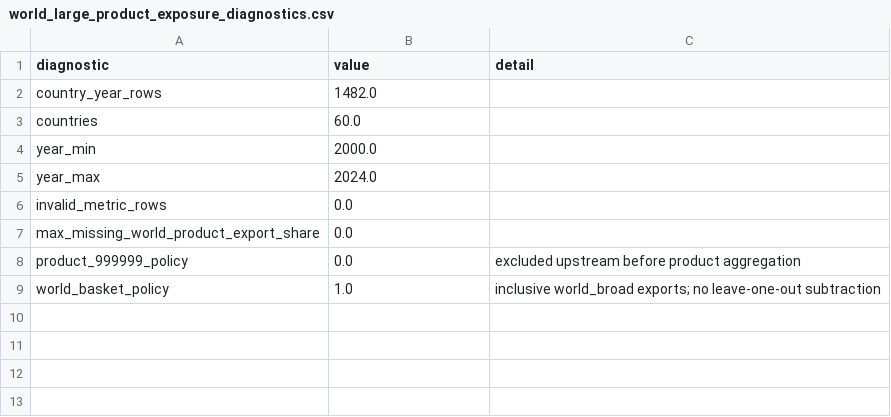
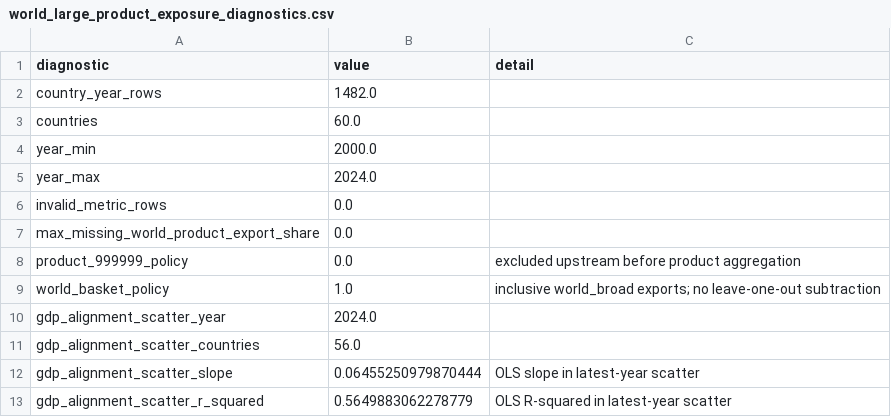
Before and after one commit to tsawhneybuilds/trade-gini-map-old, a CSV file: assets/downloads/world_large_product_exposure_diagnostics.csv, drawn as a sheet.

Commit message:
Add GDP product alignment scatter

```diff
--- a/assets/downloads/world_large_product_exposure_diagnostics.csv
+++ b/assets/downloads/world_large_product_exposure_diagnostics.csv
@@ -9 +9,5 @@ product_999999_policy,0.0,excluded upstream before product aggregation
 world_basket_policy,1.0,inclusive world_broad exports; no leave-one-out subtraction
+gdp_alignment_scatter_year,2024.0,
+gdp_alignment_scatter_countries,56.0,
+gdp_alignment_scatter_slope,0.06455250979870444,OLS slope in latest-year scatter
+gdp_alignment_scatter_r_squared,0.5649883062278779,OLS R-squared in latest-year scatter
```
Also changed, not shown: assets/downloads/world_large_product_exposure_models.csv, 19 other files.
